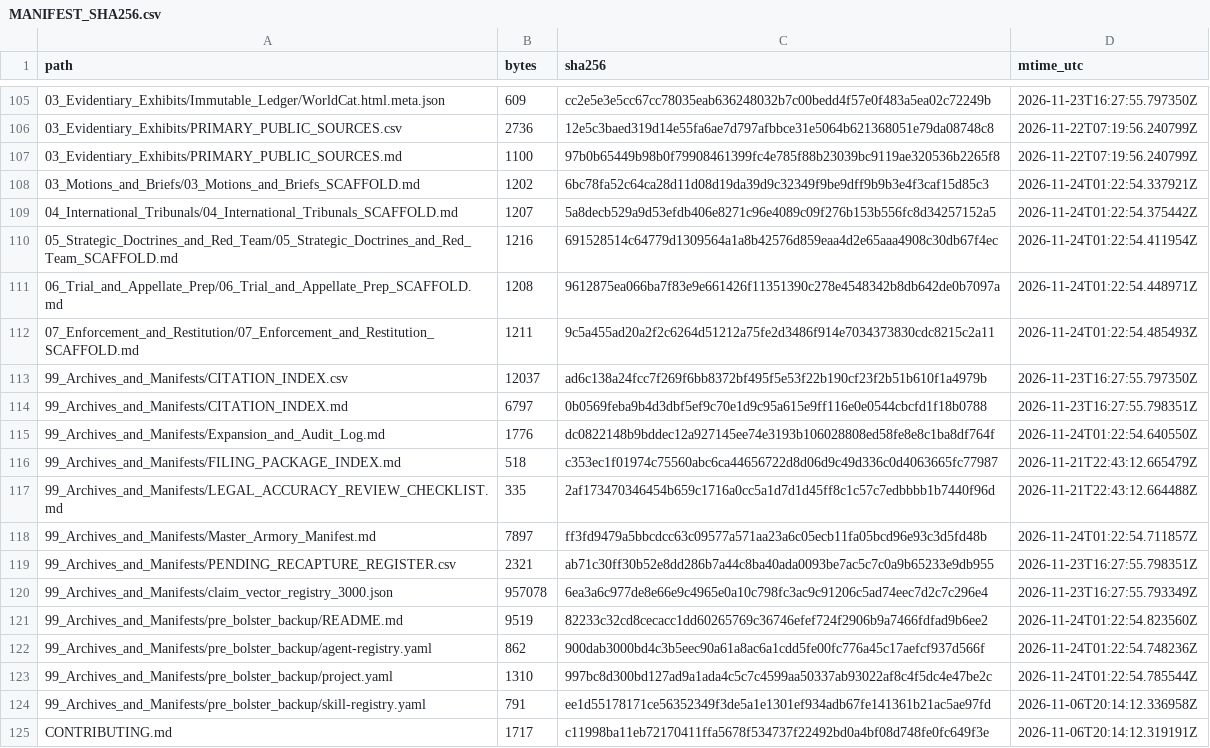
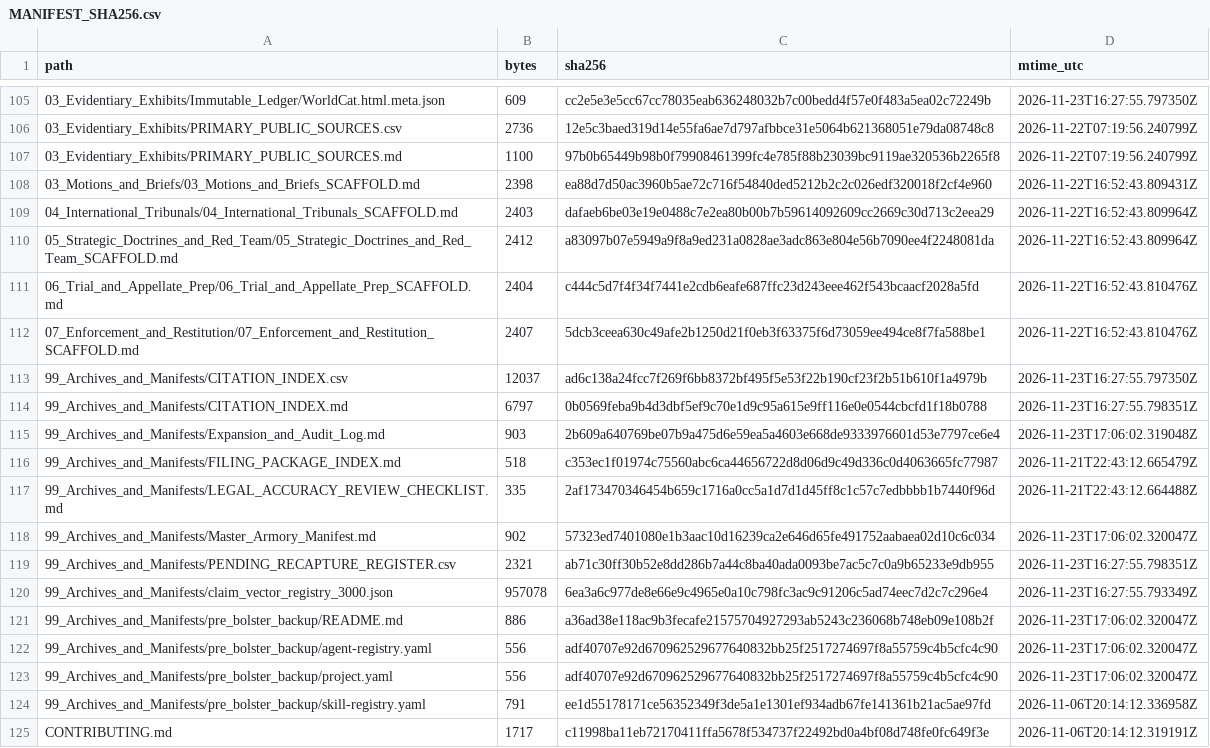
Before and after one commit to GlobalRestitutionAlliance/turtle-island-us-ak-native-village-of-white-mountain-master-litigation, a CSV file: 99_Archives_and_Manifests/MANIFEST_SHA256.csv, drawn as a sheet; only a part is shown, gaps mark what is left out; the diff covers the shown part only.

```diff
--- a/99_Archives_and_Manifests/MANIFEST_SHA256.csv
+++ b/99_Archives_and_Manifests/MANIFEST_SHA256.csv
@@ -107,18 +107,18 @@ path,bytes,sha256,mtime_utc
 03_Evidentiary_Exhibits/PRIMARY_PUBLIC_SOURCES.md,1100,97b0b65449b98b0f79908461399fc4e785f88b23039bc9119ae320536b2265f8,2026-11-22T07:19:56.240799Z
-03_Motions_and_Briefs/03_Motions_and_Briefs_SCAFFOLD.md,1202,6bc78fa52c64ca28d11d08d19da39d9c32349f9be9dff9b9b3e4f3caf15d85c3,2026-11-24T01:22:54.337921Z
-04_International_Tribunals/04_International_Tribunals_SCAFFOLD.md,1207,5a8decb529a9d53efdb406e8271c96e4089c09f276b153b556fc8d34257152a5,2026-11-24T01:22:54.375442Z
-05_Strategic_Doctrines_and_Red_Team/05_Strategic_Doctrines_and_Red_Team_SCAFFOLD.md,1216,691528514c64779d1309564a1a8b42576d859eaa4d2e65aaa4908c30db67f4ec,2026-11-24T01:22:54.411954Z
-06_Trial_and_Appellate_Prep/06_Trial_and_Appellate_Prep_SCAFFOLD.md,1208,9612875ea066ba7f83e9e661426f11351390c278e4548342b8db642de0b7097a,2026-11-24T01:22:54.448971Z
-07_Enforcement_and_Restitution/07_Enforcement_and_Restitution_SCAFFOLD.md,1211,9c5a455ad20a2f2c6264d51212a75fe2d3486f914e7034373830cdc8215c2a11,2026-11-24T01:22:54.485493Z
+03_Motions_and_Briefs/03_Motions_and_Briefs_SCAFFOLD.md,2398,ea88d7d50ac3960b5ae72c716f54840ded5212b2c2c026edf320018f2cf4e960,2026-11-22T16:52:43.809431Z
+04_International_Tribunals/04_International_Tribunals_SCAFFOLD.md,2403,dafaeb6be03e19e0488c7e2ea80b00b7b59614092609cc2669c30d713c2eea29,2026-11-22T16:52:43.809964Z
+05_Strategic_Doctrines_and_Red_Team/05_Strategic_Doctrines_and_Red_Team_SCAFFOLD.md,2412,a83097b07e5949a9f8a9ed231a0828ae3adc863e804e56b7090ee4f2248081da,2026-11-22T16:52:43.809964Z
+06_Trial_and_Appellate_Prep/06_Trial_and_Appellate_Prep_SCAFFOLD.md,2404,c444c5d7f4f34f7441e2cdb6eafe687ffc23d243eee462f543bcaacf2028a5fd,2026-11-22T16:52:43.810476Z
+07_Enforcement_and_Restitution/07_Enforcement_and_Restitution_SCAFFOLD.md,2407,5dcb3ceea630c49afe2b1250d21f0eb3f63375f6d73059ee494ce8f7fa588be1,2026-11-22T16:52:43.810476Z
 99_Archives_and_Manifests/CITATION_INDEX.csv,12037,ad6c138a24fcc7f269f6bb8372bf495f5e53f22b190cf23f2b51b610f1a4979b,2026-11-23T16:27:55.797350Z
 99_Archives_and_Manifests/CITATION_INDEX.md,6797,0b0569feba9b4d3dbf5ef9c70e1d9c95a615e9ff116e0e0544cbcfd1f18b0788,2026-11-23T16:27:55.798351Z
-99_Archives_and_Manifests/Expansion_and_Audit_Log.md,1776,dc0822148b9bddec12a927145ee74e3193b106028808ed58fe8e8c1ba8df764f,2026-11-24T01:22:54.640550Z
+99_Archives_and_Manifests/Expansion_and_Audit_Log.md,903,2b609a640769be07b9a475d6e59ea5a4603e668de9333976601d53e7797ce6e4,2026-11-23T17:06:02.319048Z
 99_Archives_and_Manifests/FILING_PACKAGE_INDEX.md,518,c353ec1f01974c75560abc6ca44656722d8d06d9c49d336c0d4063665fc77987,2026-11-21T22:43:12.665479Z
 99_Archives_and_Manifests/LEGAL_ACCURACY_REVIEW_CHECKLIST.md,335,2af173470346454b659c1716a0cc5a1d7d1d45ff8c1c57c7edbbbb1b7440f96d,2026-11-21T22:43:12.664488Z
-99_Archives_and_Manifests/Master_Armory_Manifest.md,7897,ff3fd9479a5bbcdcc63c09577a571aa23a6c05ecb11fa05bcd96e93c3d5fd48b,2026-11-24T01:22:54.711857Z
+99_Archives_and_Manifests/Master_Armory_Manifest.md,902,57323ed7401080e1b3aac10d16239ca2e646d65fe491752aabaea02d10c6c034,2026-11-23T17:06:02.320047Z
 99_Archives_and_Manifests/PENDING_RECAPTURE_REGISTER.csv,2321,ab71c30ff30b52e8dd286b7a44c8ba40ada0093be7ac5c7c0a9b65233e9db955,2026-11-23T16:27:55.798351Z
 99_Archives_and_Manifests/claim_vector_registry_3000.json,957078,6ea3a6c977de8e66e9c4965e0a10c798fc3ac9c91206c5ad74eec7d2c7c296e4,2026-11-23T16:27:55.793349Z
-99_Archives_and_Manifests/pre_bolster_backup/README.md,9519,82233c32cd8cecacc1dd60265769c36746efef724f2906b9a7466fdfad9b6ee2,2026-11-24T01:22:54.823560Z
-99_Archives_and_Manifests/pre_bolster_backup/agent-registry.yaml,862,900dab3000bd4c3b5eec90a61a8ac6a1cdd5fe00fc776a45c17aefcf937d566f,2026-11-24T01:22:54.748236Z
-99_Archives_and_Manifests/pre_bolster_backup/project.yaml,1310,997bc8d300bd127ad9a1ada4c5c7c4599aa50337ab93022af8c4f5dc4e47be2c,2026-11-24T01:22:54.785544Z
+99_Archives_and_Manifests/pre_bolster_backup/README.md,886,a36ad38e118ac9b3fecafe21575704927293ab5243c236068b748eb09e108b2f,2026-11-23T17:06:02.320047Z
+99_Archives_and_Manifests/pre_bolster_backup/agent-registry.yaml,556,adf40707e92d670962529677640832bb25f2517274697f8a55759c4b5cfc4c90,2026-11-23T17:06:02.320047Z
+99_Archives_and_Manifests/pre_bolster_backup/project.yaml,556,adf40707e92d670962529677640832bb25f2517274697f8a55759c4b5cfc4c90,2026-11-23T17:06:02.320047Z
 99_Archives_and_Manifests/pre_bolster_backup/skill-registry.yaml,791,ee1d55178171ce56352349f3de5a1e1301ef934adb67fe141361b21ac5ae97fd,2026-11-06T20:14:12.336958Z
```
Also changed, not shown: 86 edited cells elsewhere in this file, 39 other files.
